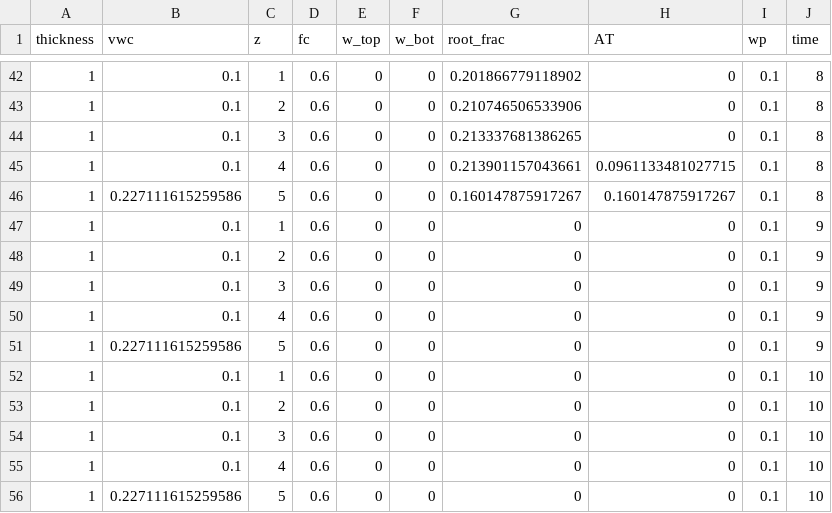
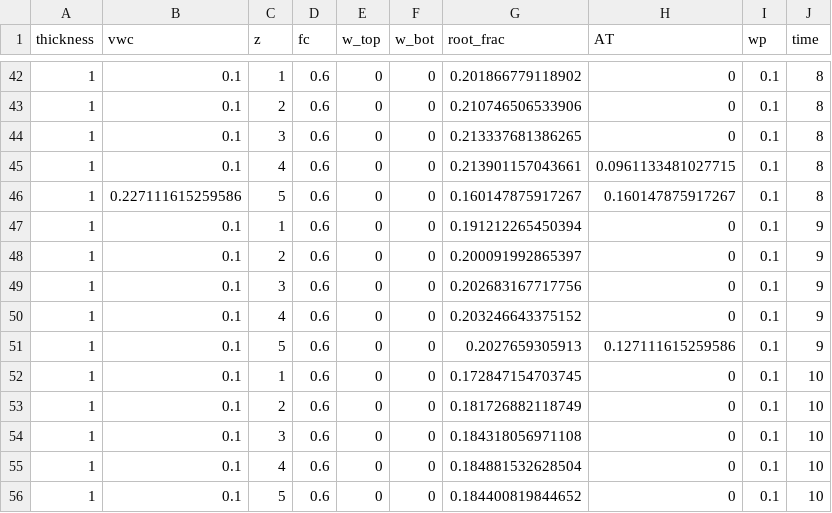
Before and after one commit to paulhegedus/SWSTM-1D, a CSV file: outputs/z_dat.csv, drawn as a sheet; only a part is shown, gaps mark what is left out.

Commit message:
Data from final test
See title

```diff
--- a/outputs/z_dat.csv
+++ b/outputs/z_dat.csv
@@ -46,11 +46,11 @@ thickness,vwc,z,fc,w_top,w_bot,root_frac,AT,wp,time
 1,0.227111615259586,5,0.6,0,0,0.160147875917267,0.160147875917267,0.1,8
-1,0.1,1,0.6,0,0,0,0,0.1,9
-1,0.1,2,0.6,0,0,0,0,0.1,9
-1,0.1,3,0.6,0,0,0,0,0.1,9
-1,0.1,4,0.6,0,0,0,0,0.1,9
-1,0.227111615259586,5,0.6,0,0,0,0,0.1,9
-1,0.1,1,0.6,0,0,0,0,0.1,10
-1,0.1,2,0.6,0,0,0,0,0.1,10
-1,0.1,3,0.6,0,0,0,0,0.1,10
-1,0.1,4,0.6,0,0,0,0,0.1,10
-1,0.227111615259586,5,0.6,0,0,0,0,0.1,10
+1,0.1,1,0.6,0,0,0.191212265450394,0,0.1,9
+1,0.1,2,0.6,0,0,0.200091992865397,0,0.1,9
+1,0.1,3,0.6,0,0,0.202683167717756,0,0.1,9
+1,0.1,4,0.6,0,0,0.203246643375152,0,0.1,9
+1,0.1,5,0.6,0,0,0.2027659305913,0.127111615259586,0.1,9
+1,0.1,1,0.6,0,0,0.172847154703745,0,0.1,10
+1,0.1,2,0.6,0,0,0.181726882118749,0,0.1,10
+1,0.1,3,0.6,0,0,0.184318056971108,0,0.1,10
+1,0.1,4,0.6,0,0,0.184881532628504,0,0.1,10
+1,0.1,5,0.6,0,0,0.184400819844652,0,0.1,10
```
Also changed, not shown: outputs/t_dat.csv.
